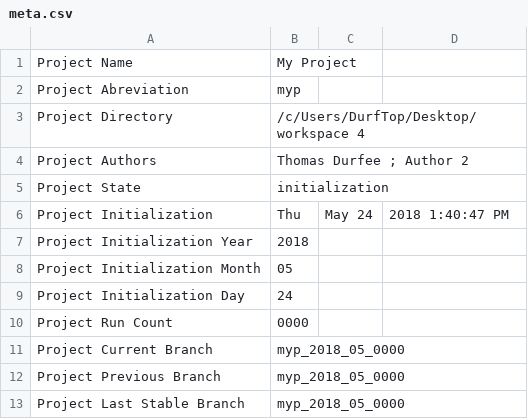
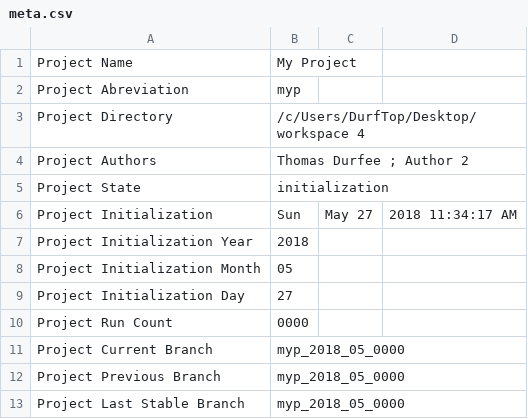
Before and after one commit to thodurfee/my_repo, a CSV file: D Settings/meta.csv, drawn as a sheet.

```diff
--- a/D Settings/meta.csv
+++ b/D Settings/meta.csv
@@ -5,6 +5,6 @@ Project Authors,Thomas Durfee ; Author 2
 Project State,initialization
-Project Initialization , Thu, May 24, 2018  1:40:47 PM
+Project Initialization , Sun, May 27, 2018 11:34:17 AM
 Project Initialization Year , 2018
 Project Initialization Month , 05
-Project Initialization Day , 24
+Project Initialization Day , 27
 Project Run Count , 0000
```
Also changed, not shown: 3 other files.
